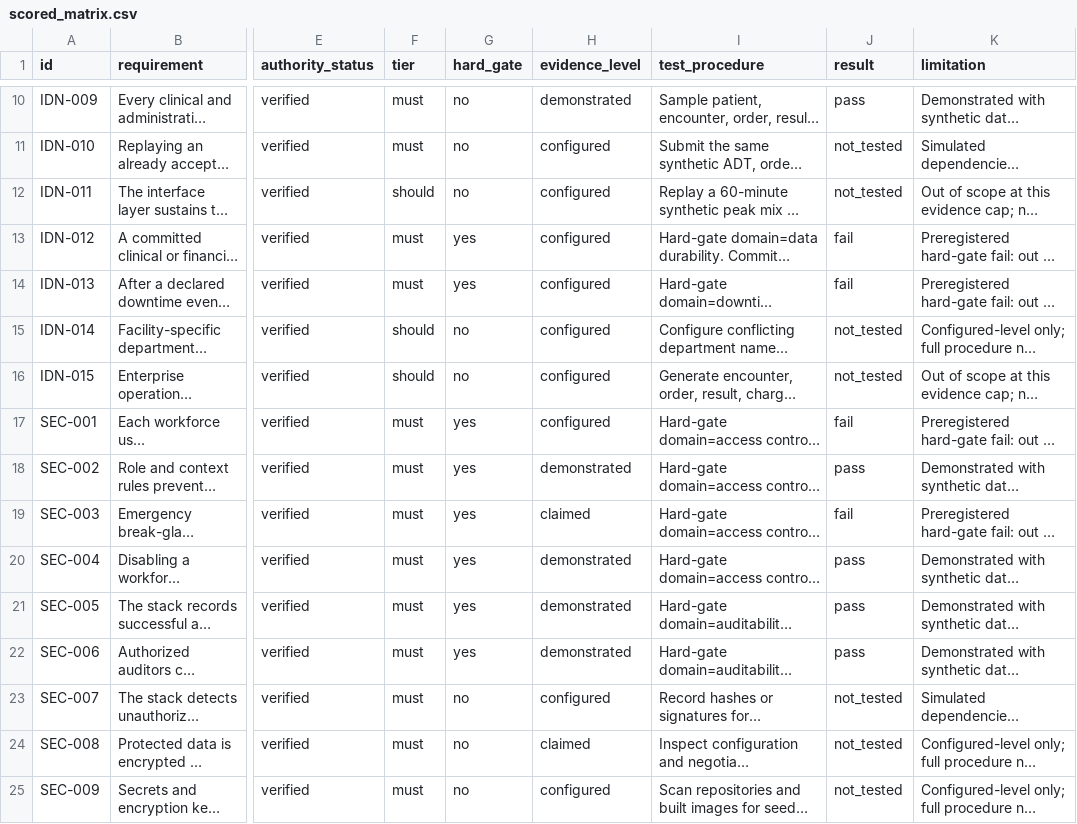
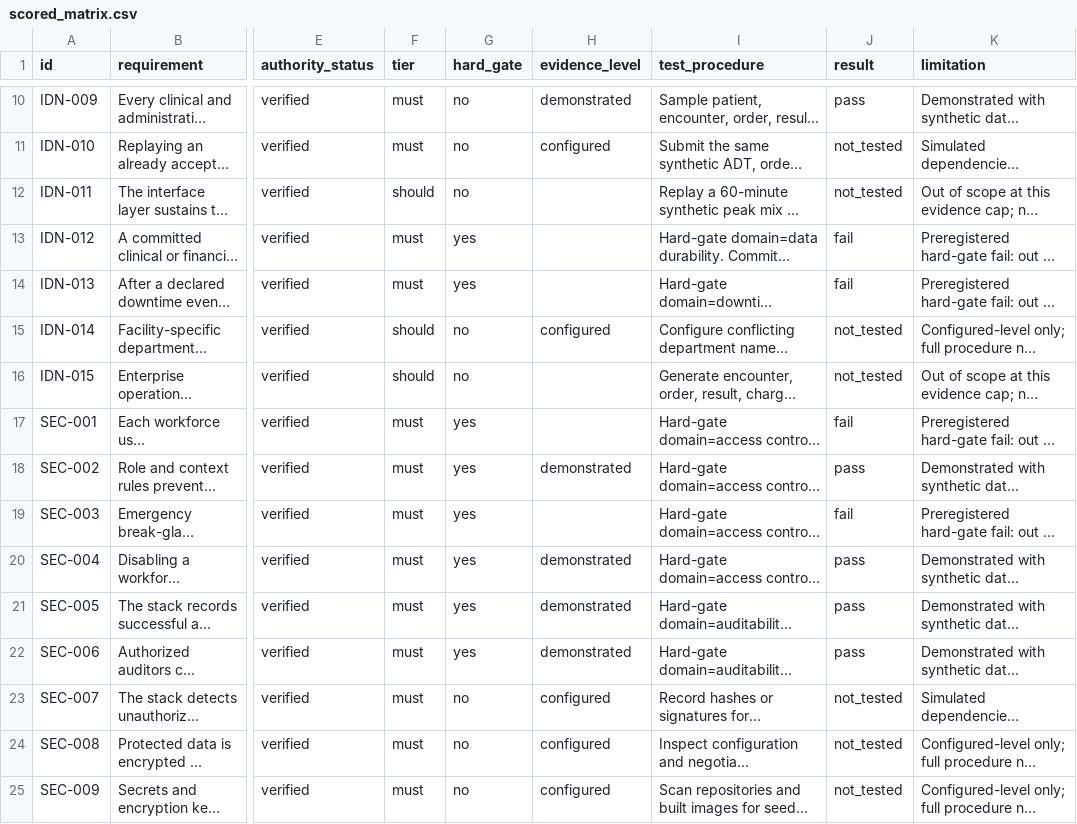
Before and after one commit to mgc26/vitals-vars-toolkits, a CSV file: 35_open_ehr_assembly/scored_matrix.csv, drawn as a sheet; only a part is shown, gaps mark what is left out; long unchanged cells end in …; the diff covers the shown part only; the diff names each change by its address in the sheet, - before the commit and + after, or states it on an @@ line.

Commit message:
Update toolkit: 35_open_ehr_assembly

```diff
--- a/35_open_ehr_assembly/scored_matrix.csv
+++ b/35_open_ehr_assembly/scored_matrix.csv
-H12:H14 (evidence_level): configured
+H12:H14 (evidence_level): (empty)
-H16:H17 (evidence_level): configured
+H16:H17 (evidence_level): (empty)
-H19 (evidence_level): claimed
+H19 (evidence_level): (empty)
-H24 (evidence_level): claimed
+H24 (evidence_level): configured
```
Also changed, not shown: 20 edited cells elsewhere in this file, 2 other files.
